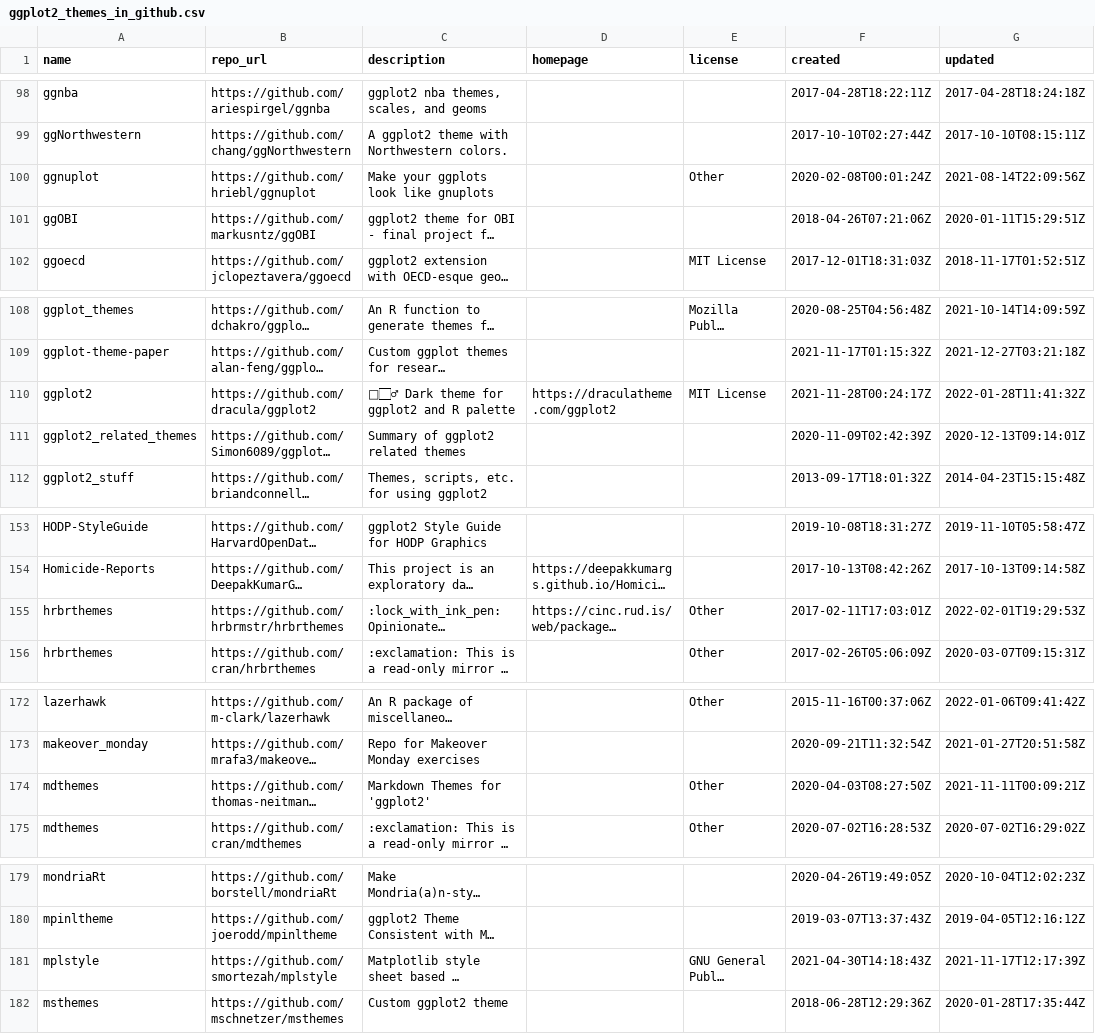
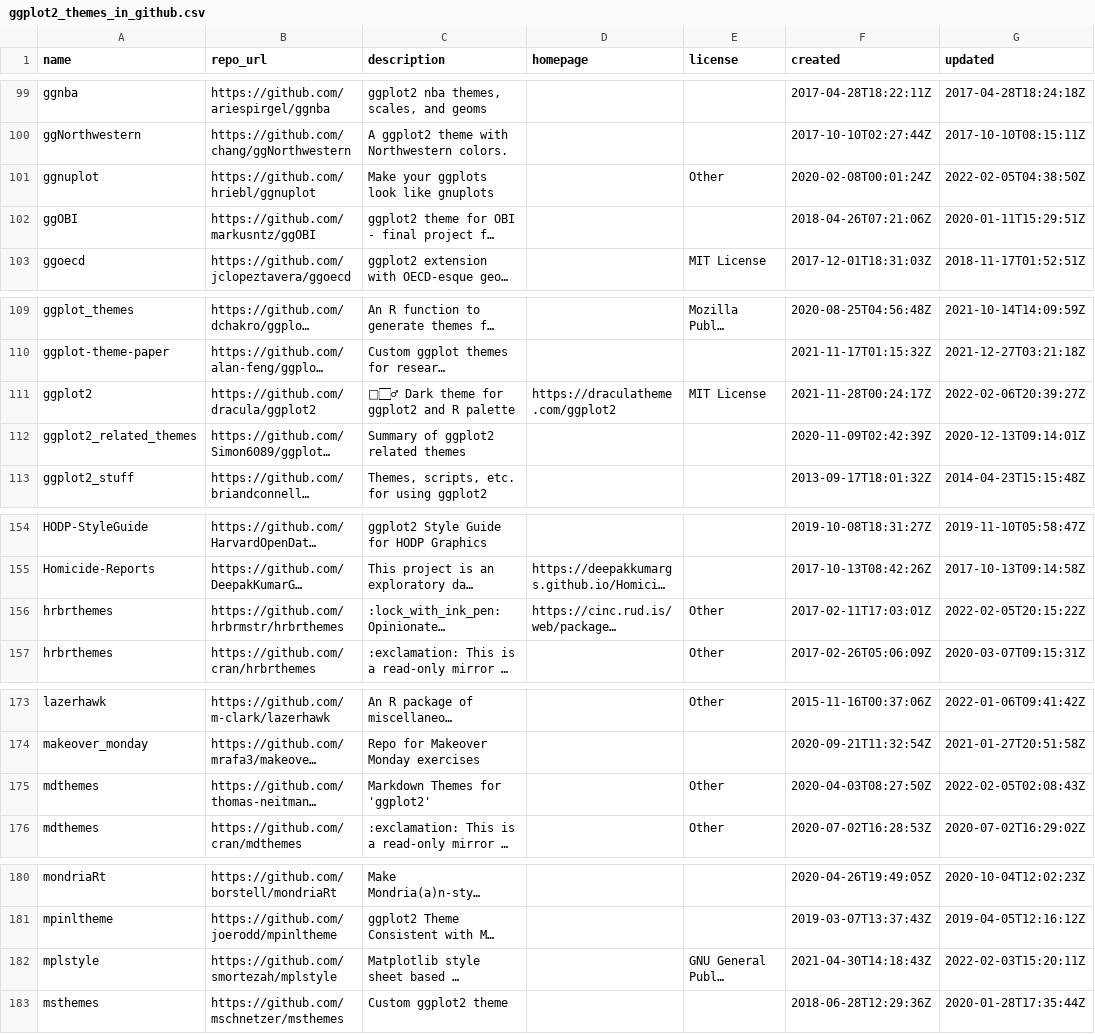
Before and after one commit to jmcastagnetto/ggplot2_themes_in_github, a CSV file: ggplot2_themes_in_github.csv, drawn as a sheet; only a part is shown, gaps mark what is left out; long unchanged cells end in …; addresses are those after the commit; the diff covers the shown part only; the diff names each change by its address in the sheet, - before the commit and + after, or states it on an @@ line.

```diff
--- a/ggplot2_themes_in_github.csv
+++ b/ggplot2_themes_in_github.csv
-G101 (updated): 2021-08-14T22:09:56Z
+G101 (updated): 2022-02-05T04:38:50Z
-G111 (updated): 2022-01-28T11:41:32Z
+G111 (updated): 2022-02-06T20:39:27Z
-G156 (updated): 2022-02-01T19:29:53Z
+G156 (updated): 2022-02-05T20:15:22Z
-G175 (updated): 2021-11-11T00:09:21Z
+G175 (updated): 2022-02-05T02:08:43Z
-G182 (updated): 2021-11-17T12:17:39Z
+G182 (updated): 2022-02-03T15:20:11Z
```
Also changed, not shown: 2 added rows, 2 removed rows and 15 edited cells elsewhere in this file, 1 other file.
